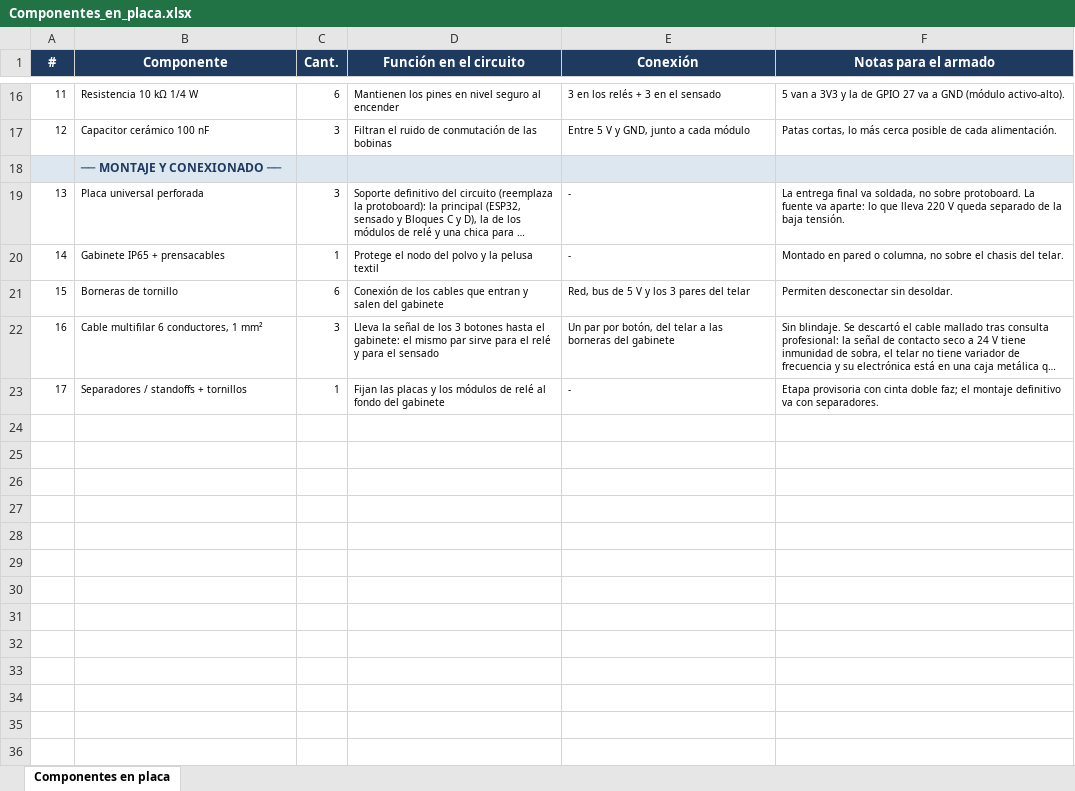
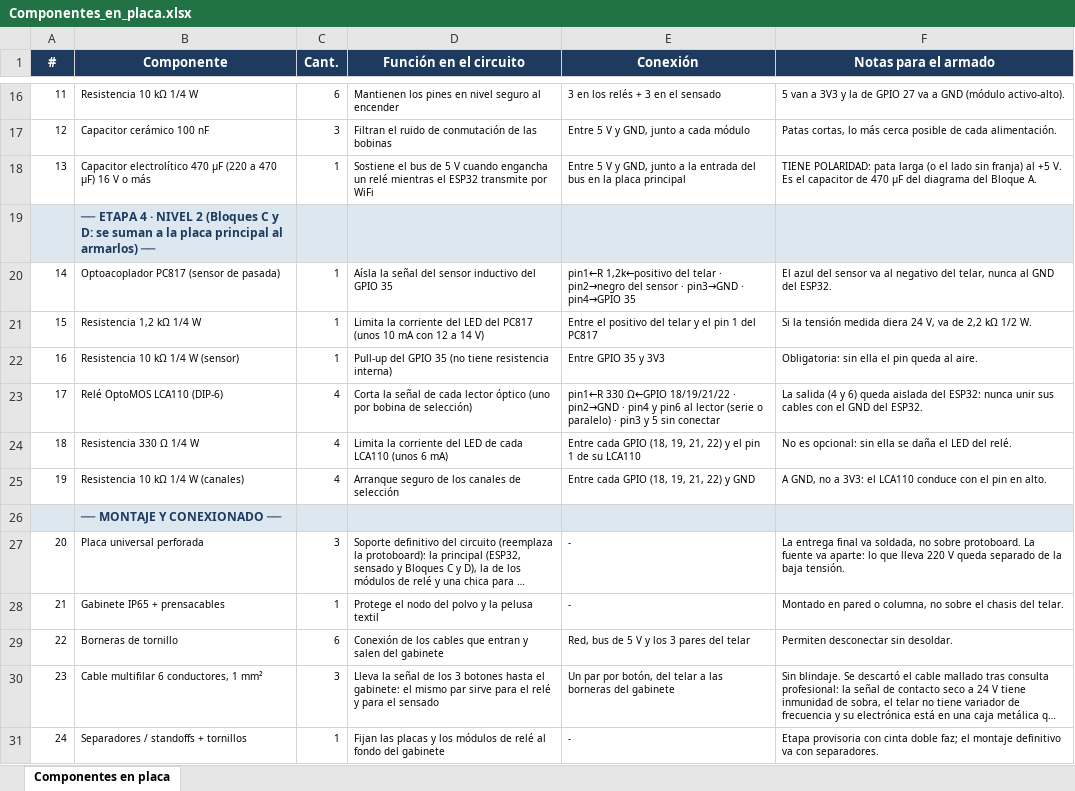
Before and after one commit to manfredojuanignacio08-prog/control_insercion_trama, an Excel workbook: documentacion_proyecto/Componentes_en_placa.xlsx, sheet Componentes en placa, drawn as a sheet; only a part is shown, gaps mark what is left out; long unchanged cells end in …; values as stored, in another font and other column widths than the file's, no borders; addresses are those after the commit; the diff names each change by its address in the sheet, - before the commit and + after, or states it on an @@ line.

```diff
--- a/documentacion_proyecto/Componentes_en_placa.xlsx (sheet Componentes en placa)
+++ b/documentacion_proyecto/Componentes_en_placa.xlsx (sheet Componentes en placa)
+row 18: 13 | Capacitor electrolítico 470 µF (220 a 470 µF) 16 V o más | 1 | Sostiene el bus de 5 V cuando engancha un relé mientras el ESP32 transmite por WiFi | Entre 5 V y GND, junto a la entrada del bus en la placa principal | TIENE POLARIDAD: pata larga (o el lado sin franja) al +5 V. Es el capacitor de 470 µF del diagrama del Bloque A.
+row 19:  | ── ETAPA 4 · NIVEL 2 (Bloques C y D: se suman a la placa principal al armarlos) ──
+row 20: 14 | Optoacoplador PC817 (sensor de pasada) | 1 | Aísla la señal del sensor inductivo del GPIO 35 | pin1←R 1,2k←positivo del telar · pin2→negro del sensor · pin3→GND · pin4→GPIO 35 | El azul del sensor va al negativo del telar, nunca al GND del ESP32.
+row 21: 15 | Resistencia 1,2 kΩ 1/4 W | 1 | Limita la corriente del LED del PC817 (unos 10 mA con 12 a 14 V) | Entre el positivo del telar y el pin 1 del PC817 | Si la tensión medida diera 24 V, va de 2,2 kΩ 1/2 W.
+row 22: 16 | Resistencia 10 kΩ 1/4 W (sensor) | 1 | Pull-up del GPIO 35 (no tiene resistencia interna) | Entre GPIO 35 y 3V3 | Obligatoria: sin ella el pin queda al aire.
+row 23: 17 | Relé OptoMOS LCA110 (DIP-6) | 4 | Corta la señal de cada lector óptico (uno por bobina de selección) | pin1←R 330 Ω←GPIO 18/19/21/22 · pin2→GND · pin4 y pin6 al lector (serie o paralelo) · pin3 y 5 sin conectar | La salida (4 y 6) queda aislada del ESP32: nunca unir sus cables con el GND del ESP32.
+row 24: 18 | Resistencia 330 Ω 1/4 W | 4 | Limita la corriente del LED de cada LCA110 (unos 6 mA) | Entre cada GPIO (18, 19, 21, 22) y el pin 1 de su LCA110 | No es opcional: sin ella se daña el LED del relé.
+row 25: 19 | Resistencia 10 kΩ 1/4 W (canales) | 4 | Arranque seguro de los canales de selección | Entre cada GPIO (18, 19, 21, 22) y GND | A GND, no a 3V3: el LCA110 conduce con el pin en alto.
@@ column A (#) renumbered from row 27 down @@
```
Also changed, not shown: documentacion_proyecto/Checklist_verificaciones.xlsx, documentacion_proyecto/Lista_de_componentes_Control_Trama.xlsx, 29 other files.
